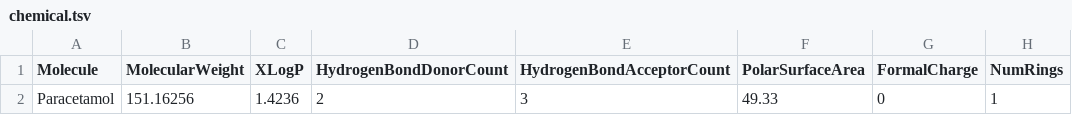
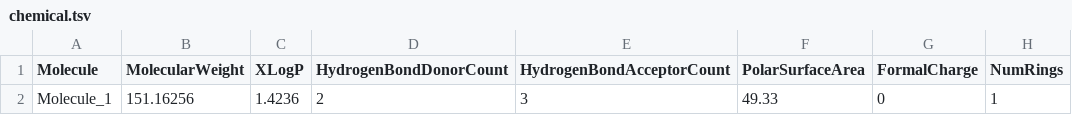
Before and after one commit to SBIlab/DrugApprovalPrediction, a TSV file: code/New_molecule_prediction/chemical.tsv, drawn as a sheet; only a part is shown; the diff names each change by its address in the sheet, - before the commit and + after, or states it on an @@ line.

Commit message:
Update chemical.tsv

```diff
--- a/code/New_molecule_prediction/chemical.tsv
+++ b/code/New_molecule_prediction/chemical.tsv
-A2 (Molecule): Paracetamol
+A2 (Molecule): Molecule_1
```
